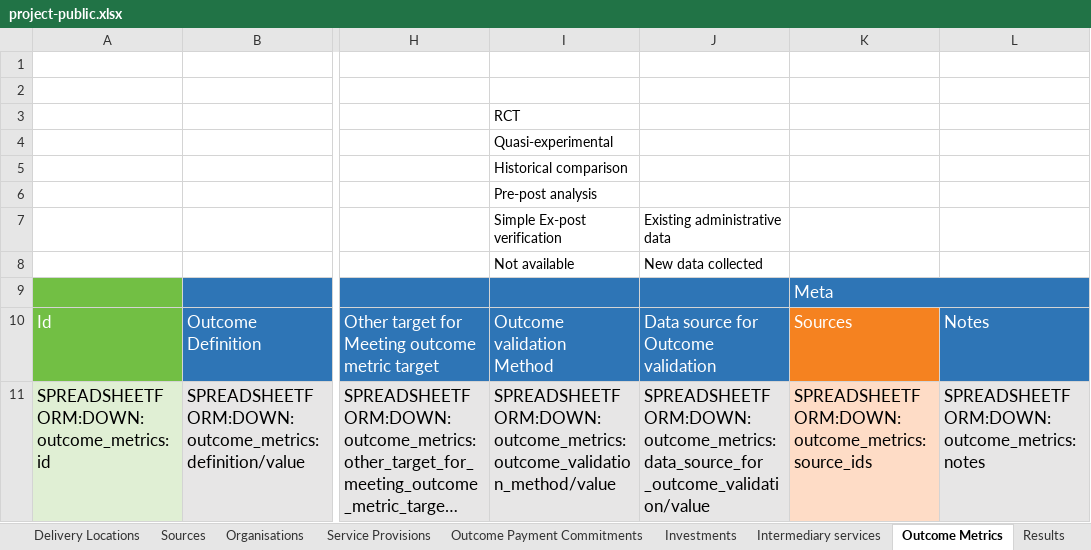
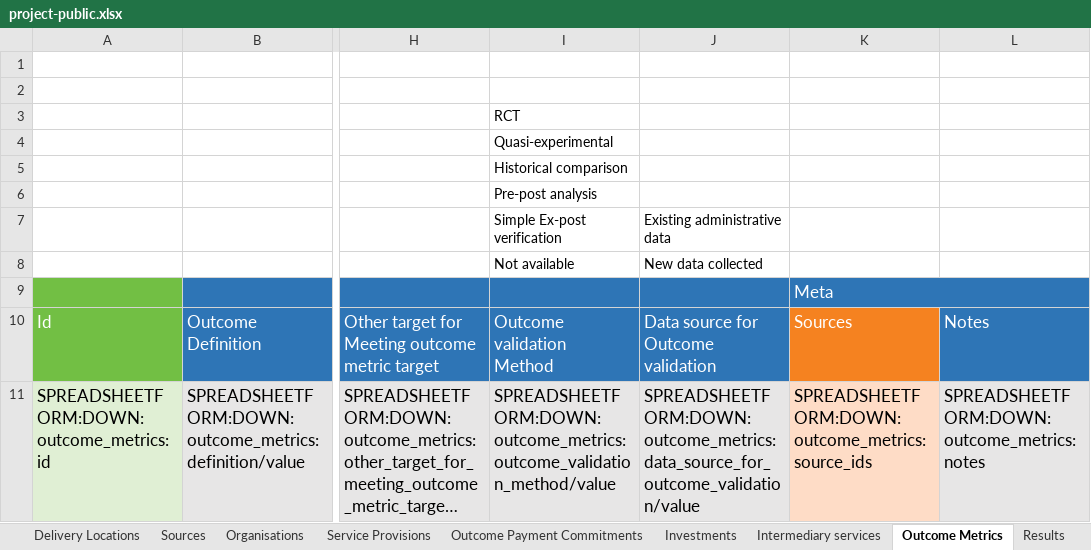
Before and after one commit to INDIGO-Initiative/database-app, an Excel workbook: indigo/spreadsheetform_guides/project-public.xlsx, sheet Outcome Metrics, drawn as a sheet; only a part is shown, gaps mark what is left out; long unchanged cells end in …; values as stored, in another font and other column widths than the file's, no borders; the diff names each change by its address in the sheet, - before the commit and + after, or states it on an @@ line.

Commit message:
data-model: Project spreadsheets; remove space in key path

```diff
--- a/indigo/spreadsheetform_guides/project-public.xlsx (sheet Outcome Metrics)
+++ b/indigo/spreadsheetform_guides/project-public.xlsx (sheet Outcome Metrics)
-J11: SPREADSHEETFORM:DOWN:outcome_metrics:data_source_for _outcome_validation/value
+J11: SPREADSHEETFORM:DOWN:outcome_metrics:data_source_for_outcome_validation/value
```
Also changed, not shown: indigo/spreadsheetform_guides/project.xlsx.
